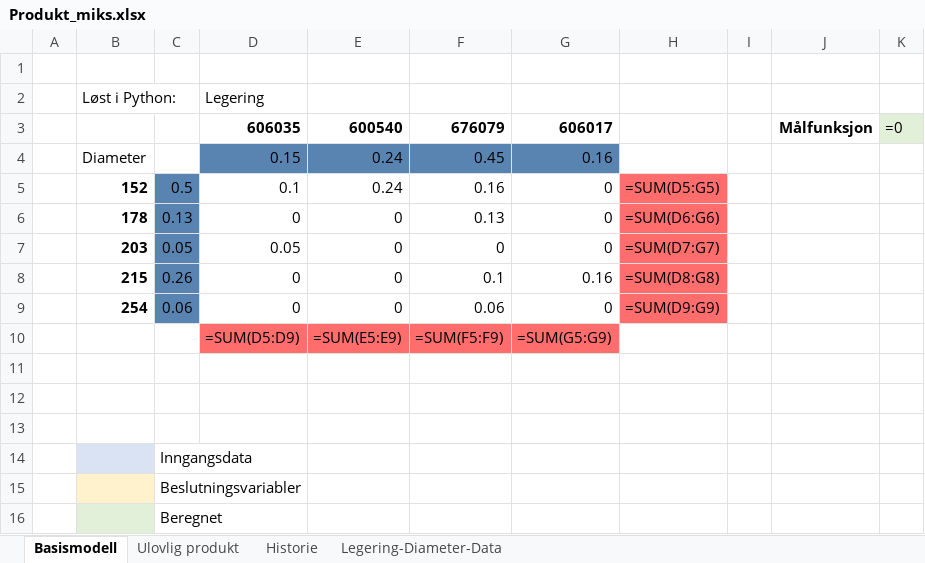
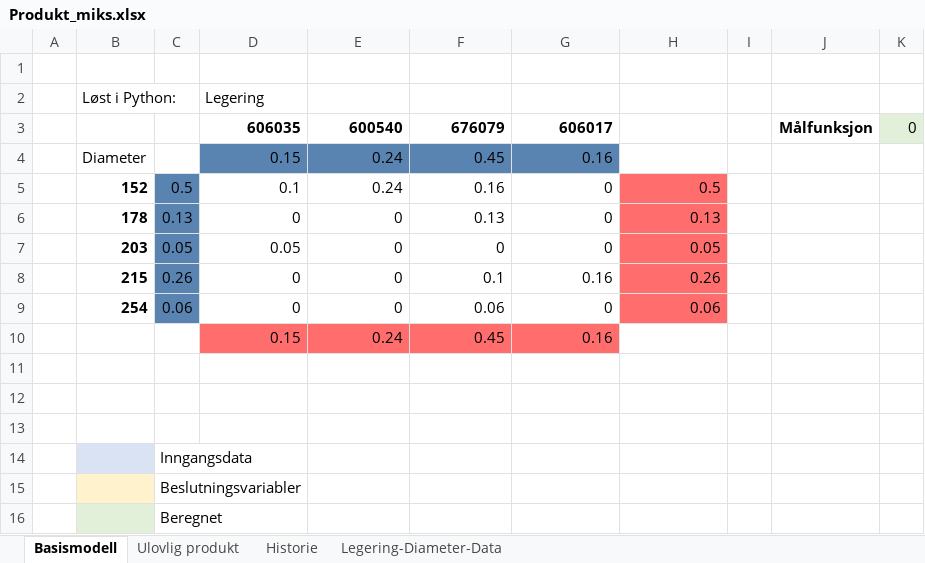
Before and after one commit to johannvk/TIOE4120-Operational-analysis-H21, an Excel workbook: exercise-6/Produkt_miks.xlsx, sheet Basismodell, drawn as a sheet; values as stored, in another font and other column widths than the file's, no borders; formulas without a stored value are shown as written; removed rows and columns are numbered as before the commit, all else as after; the diff names each change by its address in the sheet, - before the commit and + after, or states it on an @@ line.

```diff
--- a/exercise-6/Produkt_miks.xlsx (sheet Basismodell)
+++ b/exercise-6/Produkt_miks.xlsx (sheet Basismodell)
-K3: =0
+K3: 0
-H5: =SUM(D5:G5)
+H5: 0.5
-H6: =SUM(D6:G6)
+H6: 0.13
-H7: =SUM(D7:G7)
+H7: 0.05
-H8: =SUM(D8:G8)
+H8: 0.26
-H9: =SUM(D9:G9)
+H9: 0.06
-row 10:  |  |  | =SUM(D5:D9) | =SUM(E5:E9) | =SUM(F5:F9) | =SUM(G5:G9)
+row 10:  |  |  | 0.15 | 0.24 | 0.45 | 0.16
```
Also changed, not shown: sheet Historie, sheet Ulovlig produkt, 1 other file.
